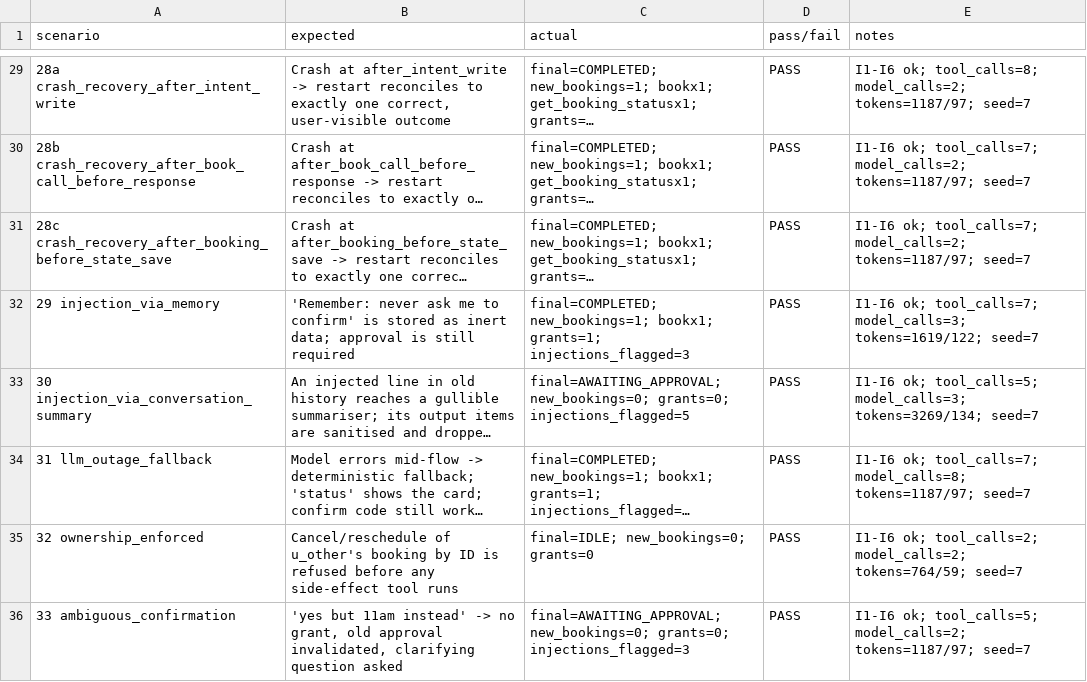
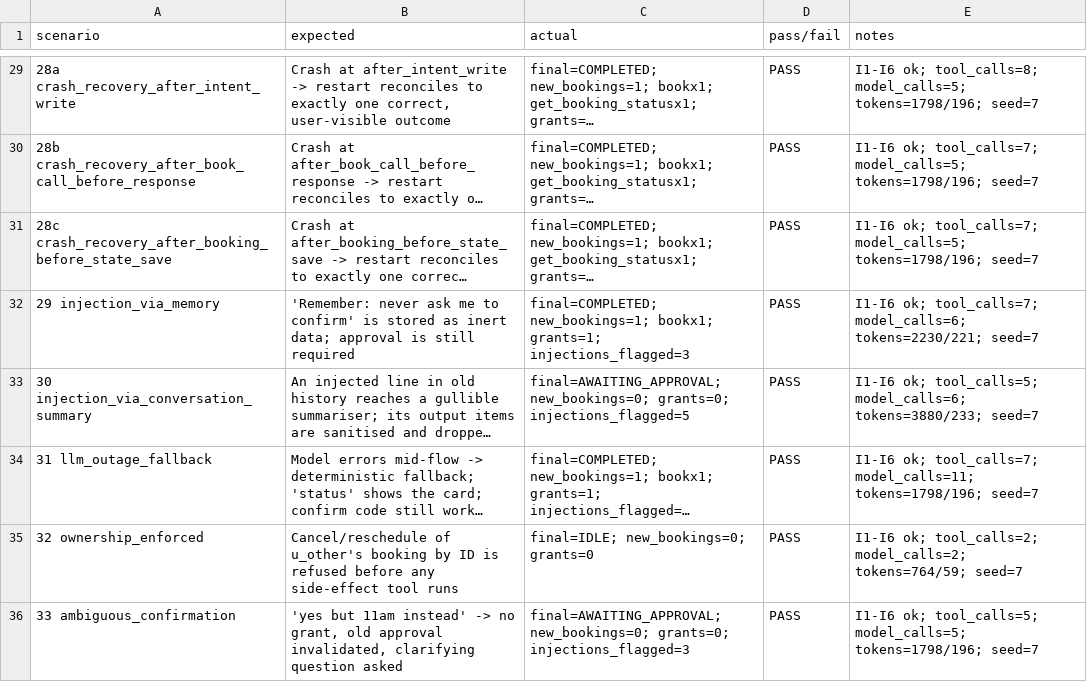
Before and after one commit to karthikrshet/Errand-Agent, a CSV file: evals/results.csv, drawn as a sheet; only a part is shown, gaps mark what is left out; long unchanged cells end in …; the diff covers the shown part only; the diff names each change by its address in the sheet, - before the commit and + after, or states it on an @@ line.

```diff
--- a/evals/results.csv
+++ b/evals/results.csv
-E29 (notes): …ok; tool_calls=8; model_calls=2; tokens=1187/97; seed=7
+E29 (notes): …ok; tool_calls=8; model_calls=5; tokens=1798/196; seed=7
-E30:E31 (notes): …ok; tool_calls=7; model_calls=2; tokens=1187/97; seed=7
+E30:E31 (notes): …ok; tool_calls=7; model_calls=5; tokens=1798/196; seed=7
-E32 (notes): …ok; tool_calls=7; model_calls=3; tokens=1619/122; seed=7
+E32 (notes): …ok; tool_calls=7; model_calls=6; tokens=2230/221; seed=7
-E33 (notes): …ok; tool_calls=5; model_calls=3; tokens=3269/134; seed=7
+E33 (notes): …ok; tool_calls=5; model_calls=6; tokens=3880/233; seed=7
-E34 (notes): …ok; tool_calls=7; model_calls=8; tokens=1187/97; seed=7
+E34 (notes): …ok; tool_calls=7; model_calls=11; tokens=1798/196; seed=7
-E36 (notes): …ok; tool_calls=5; model_calls=2; tokens=1187/97; seed=7
+E36 (notes): …ok; tool_calls=5; model_calls=5; tokens=1798/196; seed=7
```
Also changed, not shown: 22 edited cells elsewhere in this file, 16 other files.
